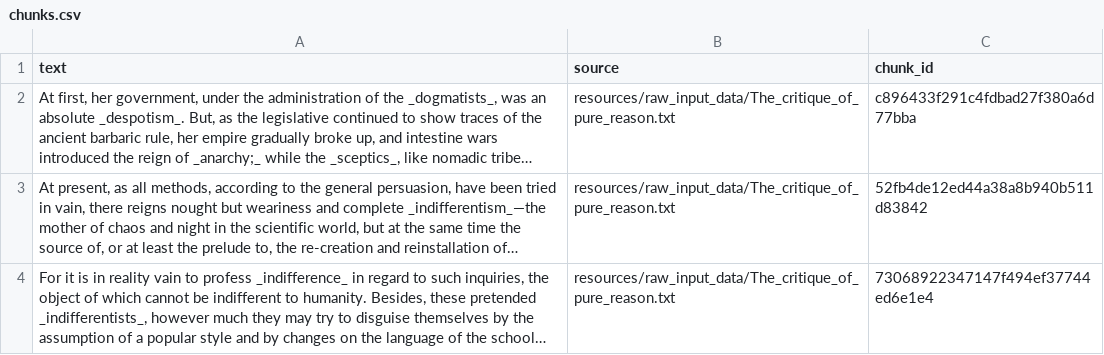
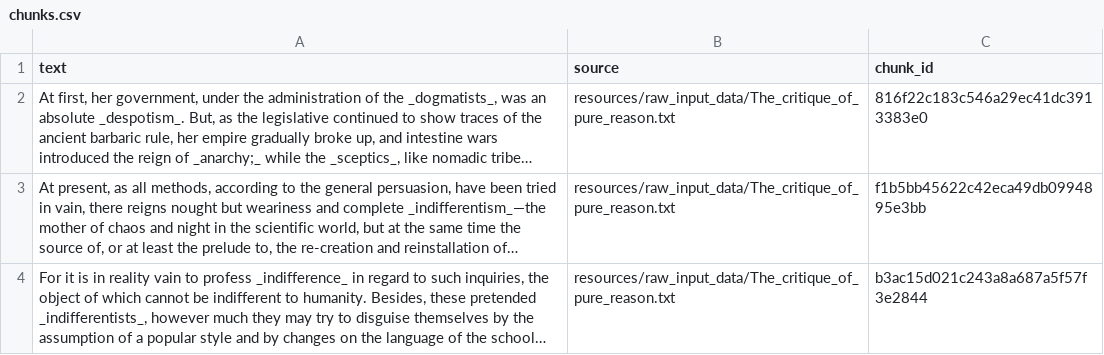
Before and after one commit to dominik-pichler/Balmung, a CSV file: data_output/chunks.csv, drawn as a sheet; long unchanged cells end in …; the diff names each change by its address in the sheet, - before the commit and + after, or states it on an @@ line.

```diff
--- a/data_output/chunks.csv
+++ b/data_output/chunks.csv
-C2 (chunk_id): c896433f291c4fdbad27f380a6d77bba
+C2 (chunk_id): 816f22c183c546a29ec41dc3913383e0
-C3 (chunk_id): 52fb4de12ed44a38a8b940b511d83842
+C3 (chunk_id): f1b5bb45622c42eca49db0994895e3bb
-C4 (chunk_id): 73068922347147f494ef37744ed6e1e4
+C4 (chunk_id): b3ac15d021c243a8a687a5f57f3e2844
```
Also changed, not shown: data_output/graph.csv, 4 other files.
